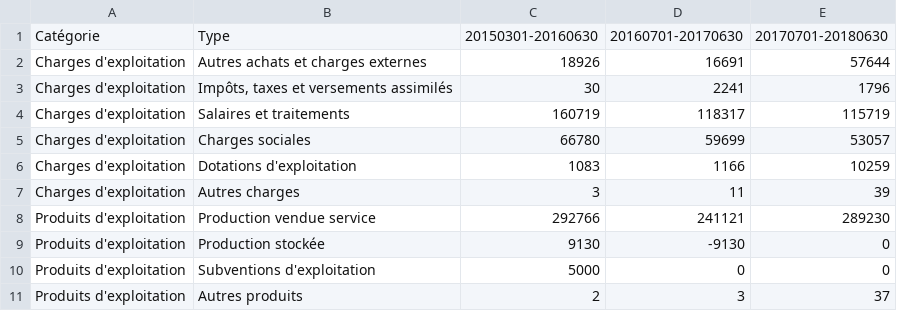
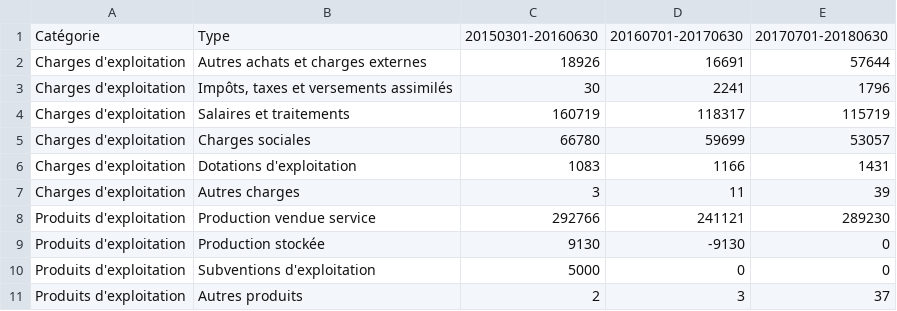
Before and after one commit to 24eme/administratif, a CSV file: bilans.csv, drawn as a sheet.

Commit message:
Corrections erreur dotation

```diff
--- a/bilans.csv
+++ b/bilans.csv
@@ -5,3 +5,3 @@ Charges d'exploitation,Salaires et traitements,160719,118317,115719
 Charges d'exploitation,Charges sociales,66780,59699,53057
-Charges d'exploitation,Dotations d'exploitation,1083,1166,10259
+Charges d'exploitation,Dotations d'exploitation,1083,1166,1431
 Charges d'exploitation,Autres charges,3,11,39
```
